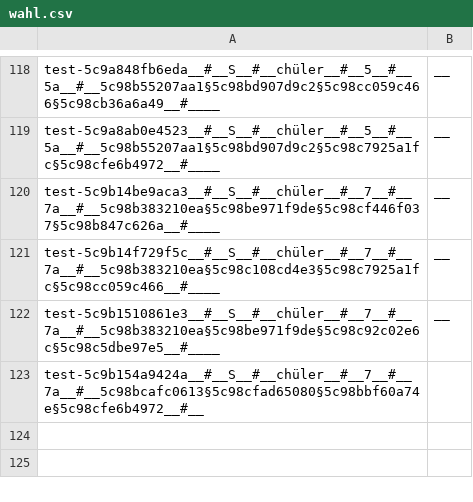
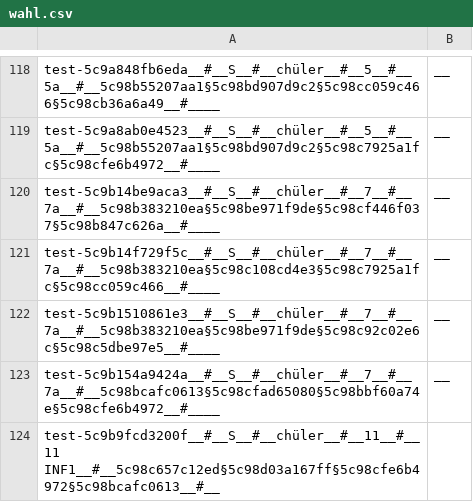
Before and after one commit to Yasamato/Zuteilungsalgorithmus, a CSV file: data/wahl.csv, drawn as a sheet; only a part is shown, gaps mark what is left out.

```diff
--- a/data/wahl.csv
+++ b/data/wahl.csv
@@ -122,2 +122,3 @@ test-5c9b14f729f5c__#__S__#__chüler__#__7__#__7a__#__5c98b383210ea§5c98c108cd4
 test-5c9b1510861e3__#__S__#__chüler__#__7__#__7a__#__5c98b383210ea§5c98be971f9de§5c98c92c02e6c§5c98c5dbe97e5__#____;__
-test-5c9b154a9424a__#__S__#__chüler__#__7__#__7a__#__5c98bcafc0613§5c98cfad65080§5c98bbf60a74e§5c98cfe6b4972__#__
+test-5c9b154a9424a__#__S__#__chüler__#__7__#__7a__#__5c98bcafc0613§5c98cfad65080§5c98bbf60a74e§5c98cfe6b4972__#____;__
+test-5c9b9fcd3200f__#__S__#__chüler__#__11__#__11 INF1__#__5c98c657c12ed§5c98d03a167ff§5c98cfe6b4972§5c98bcafc0613__#__
```
Also changed, not shown: 1 other file.
